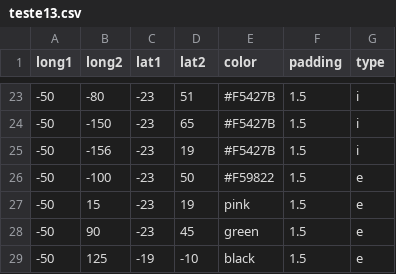
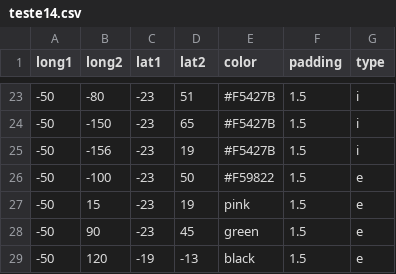
Before and after one commit to Geessyca/mapa-cda, a CSV file: teste14.csv (was teste13.csv), drawn as a sheet; only a part is shown, gaps mark what is left out.

Commit message:
Update and rename teste13.csv to teste14.csv

```diff
--- a/teste13.csv
+++ b/teste14.csv
@@ -28,2 +28,2 @@ long1,long2,lat1,lat2,color,padding,type
 -50,90, -23, 45,green,1.5,e
--50,125, -19, -10,black,1.5,e
+-50,120, -19, -13,black,1.5,e
```
